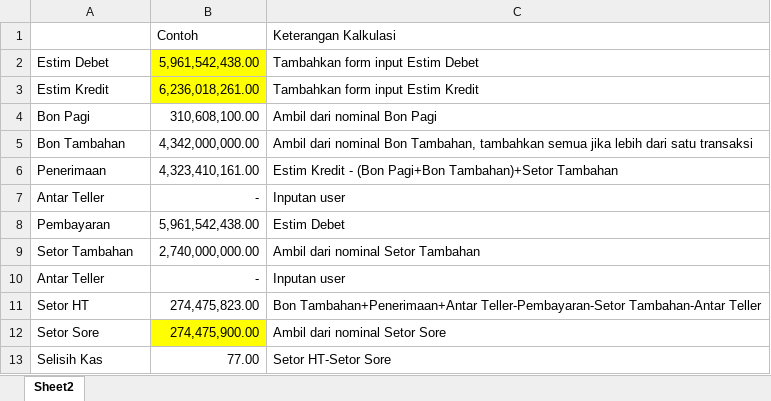
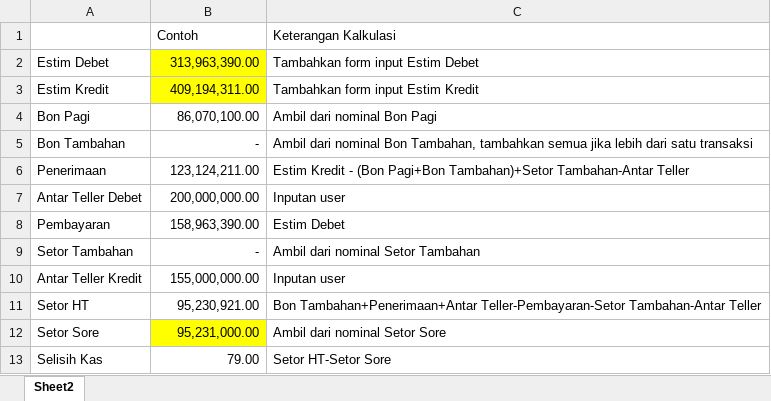
Before and after one commit to jatimers/KasM, an Excel workbook: KalkulatorPosisiKas.xlsx, sheet Sheet2, drawn as a sheet; values as stored, in another font and other column widths than the file's, no borders; removed rows and columns are numbered as before the commit, all else as after; the diff names each change by its address in the sheet, - before the commit and + after, or states it on an @@ line.

```diff
--- a/KalkulatorPosisiKas.xlsx (sheet Sheet2)
+++ b/KalkulatorPosisiKas.xlsx (sheet Sheet2)
-B2 (Contoh): 5,961,542,438.00
+B2 (Contoh): 313,963,390.00
-B3 (Contoh): 6,236,018,261.00
+B3 (Contoh): 409,194,311.00
-B4 (Contoh): 310,608,100.00
+B4 (Contoh): 86,070,100.00
-B5 (Contoh): 4,342,000,000.00
+B5 (Contoh): -
-B6 (Contoh): 4,323,410,161.00
+B6 (Contoh): 123,124,211.00
-C6 (Keterangan Kalkulasi): …Pagi+Bon Tambahan)+Setor Tambahan
+C6 (Keterangan Kalkulasi): …Pagi+Bon Tambahan)+Setor Tambahan-Antar Teller
-row 7: Antar Teller | - | Inputan user
+row 7: Antar Teller Debet | 200,000,000.00 | Inputan user
-B8 (Contoh): 5,961,542,438.00
+B8 (Contoh): 158,963,390.00
-B9 (Contoh): 2,740,000,000.00
+B9 (Contoh): -
-row 10: Antar Teller | - | Inputan user
+row 10: Antar Teller Kredit | 155,000,000.00 | Inputan user
-B11 (Contoh): 274,475,823.00
+B11 (Contoh): 95,230,921.00
-B12 (Contoh): 274,475,900.00
+B12 (Contoh): 95,231,000.00
-B13 (Contoh): 77.00
+B13 (Contoh): 79.00
```
Also changed, not shown: 13 other files.
